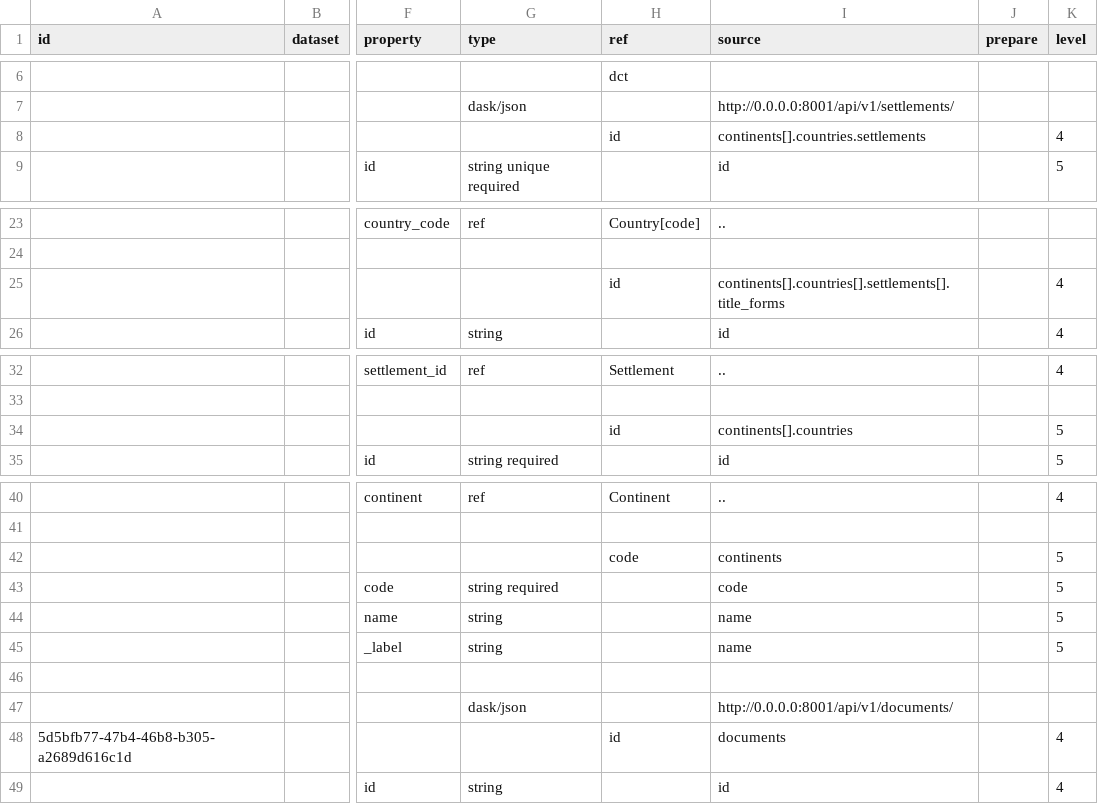
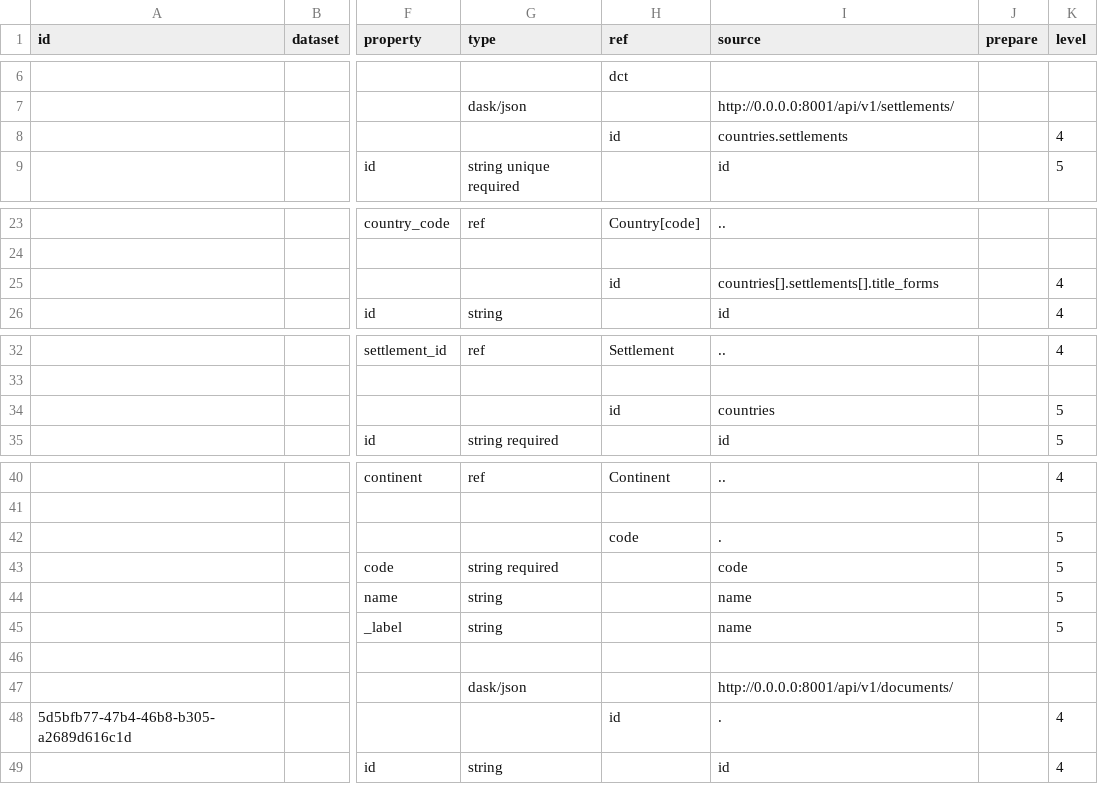
Before and after one commit to atviriduomenys/demo-saltiniai, a CSV file: manifest/datasets/gov/vssa/demo/json/simple_json.csv, drawn as a sheet; only a part is shown, gaps mark what is left out; the diff covers the shown part only; the diff names each change by its address in the sheet, - before the commit and + after, or states it on an @@ line.

Commit message:
Lost migration
Document serialization change to specify a reference

Changed serializers for OpenAPI generation

```diff
--- a/manifest/datasets/gov/vssa/demo/json/simple_json.csv
+++ b/manifest/datasets/gov/vssa/demo/json/simple_json.csv
-I8 (source): continents[].countries.settlements
+I8 (source): countries.settlements
-I25 (source): continents[].countries[].settlements[].title_forms
+I25 (source): countries[].settlements[].title_forms
-I34 (source): continents[].countries
+I34 (source): countries
-I42 (source): continents
+I42 (source): .
-I48 (source): documents
+I48 (source): .
```
Also changed, not shown: 1 edited cell elsewhere in this file, 5 other files.
